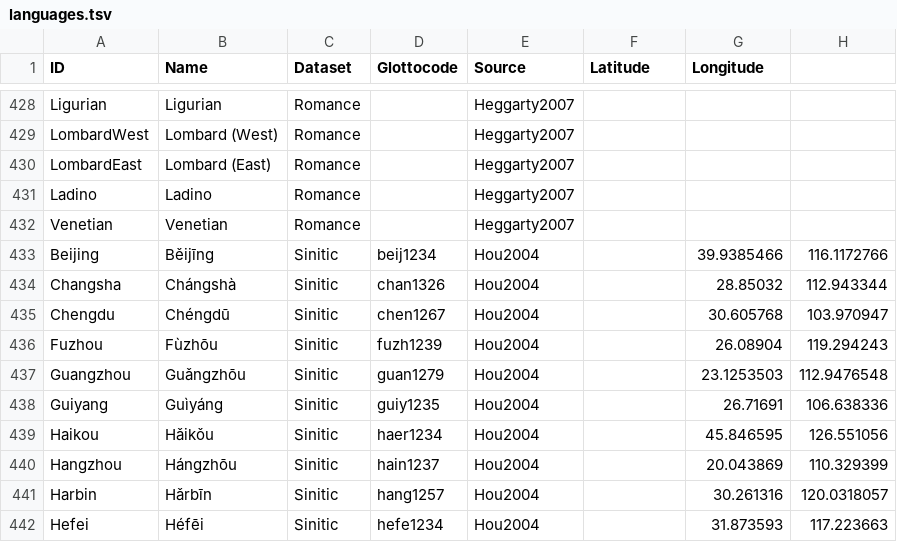
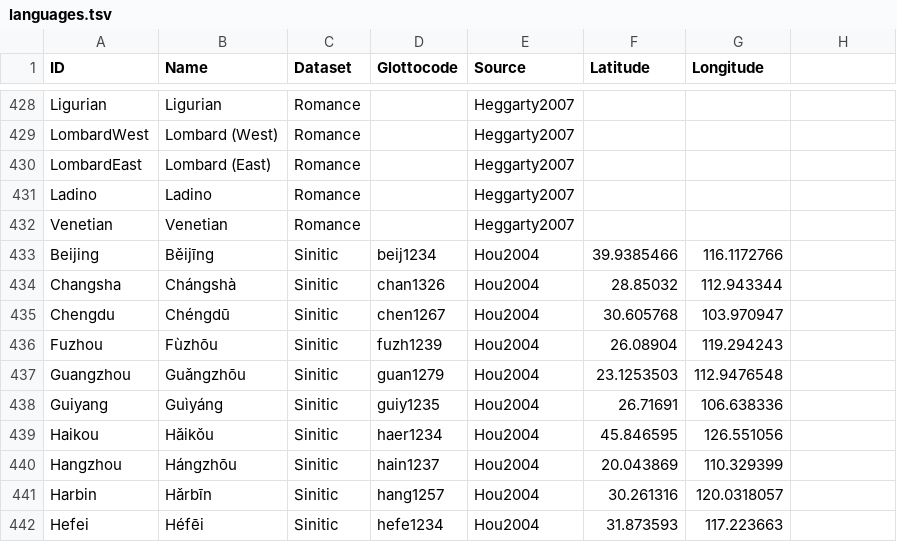
Before and after one commit to lexibank/bdpa, a TSV file: etc/languages.tsv, drawn as a sheet; only a part is shown, gaps mark what is left out; the diff covers the shown part only.

```diff
--- a/etc/languages.tsv
+++ b/etc/languages.tsv
@@ -433,10 +433,10 @@ Venetian	Venetian	Romance		Heggarty2007
-Beijing	Běijīng	Sinitic	beij1234	Hou2004		39.9385466	116.1172766
-Changsha	Chángshà	Sinitic	chan1326	Hou2004		28.85032	112.943344
-Chengdu	Chéngdū	Sinitic	chen1267	Hou2004		30.605768	103.970947
-Fuzhou	Fùzhōu	Sinitic	fuzh1239	Hou2004		26.08904	119.294243
-Guangzhou	Guǎngzhōu	Sinitic	guan1279	Hou2004		23.1253503	112.9476548
-Guiyang	Guìyáng	Sinitic	guiy1235	Hou2004		26.71691	106.638336
-Haikou	Hǎikǒu	Sinitic	haer1234	Hou2004		45.846595	126.551056
-Hangzhou	Hángzhōu	Sinitic	hain1237	Hou2004		20.043869	110.329399
-Harbin	Hǎrbīn	Sinitic	hang1257	Hou2004		30.261316	120.0318057
-Hefei	Héfēi	Sinitic	hefe1234	Hou2004		31.873593	117.223663
+Beijing	Běijīng	Sinitic	beij1234	Hou2004	39.9385466	116.1172766
+Changsha	Chángshà	Sinitic	chan1326	Hou2004	28.85032	112.943344
+Chengdu	Chéngdū	Sinitic	chen1267	Hou2004	30.605768	103.970947
+Fuzhou	Fùzhōu	Sinitic	fuzh1239	Hou2004	26.08904	119.294243
+Guangzhou	Guǎngzhōu	Sinitic	guan1279	Hou2004	23.1253503	112.9476548
+Guiyang	Guìyáng	Sinitic	guiy1235	Hou2004	26.71691	106.638336
+Haikou	Hǎikǒu	Sinitic	haer1234	Hou2004	45.846595	126.551056
+Hangzhou	Hángzhōu	Sinitic	hain1237	Hou2004	20.043869	110.329399
+Harbin	Hǎrbīn	Sinitic	hang1257	Hou2004	30.261316	120.0318057
+Hefei	Héfēi	Sinitic	hefe1234	Hou2004	31.873593	117.223663
```
Also changed, not shown: 152 edited cells elsewhere in this file, 6 other files.
